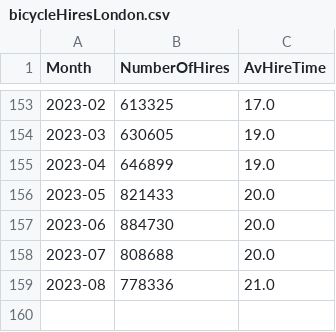
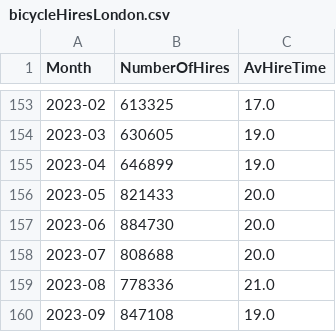
Before and after one commit to gicentre/data, a CSV file: bicycleHiresLondon.csv, drawn as a sheet; only a part is shown, gaps mark what is left out; the diff names each change by its address in the sheet, - before the commit and + after, or states it on an @@ line.

Commit message:
Update with September cyclehire data

```diff
--- a/bicycleHiresLondon.csv
+++ b/bicycleHiresLondon.csv
+row 160: 2023-09 | 847108 | 19.0
```
Also changed, not shown: 1 other file.
